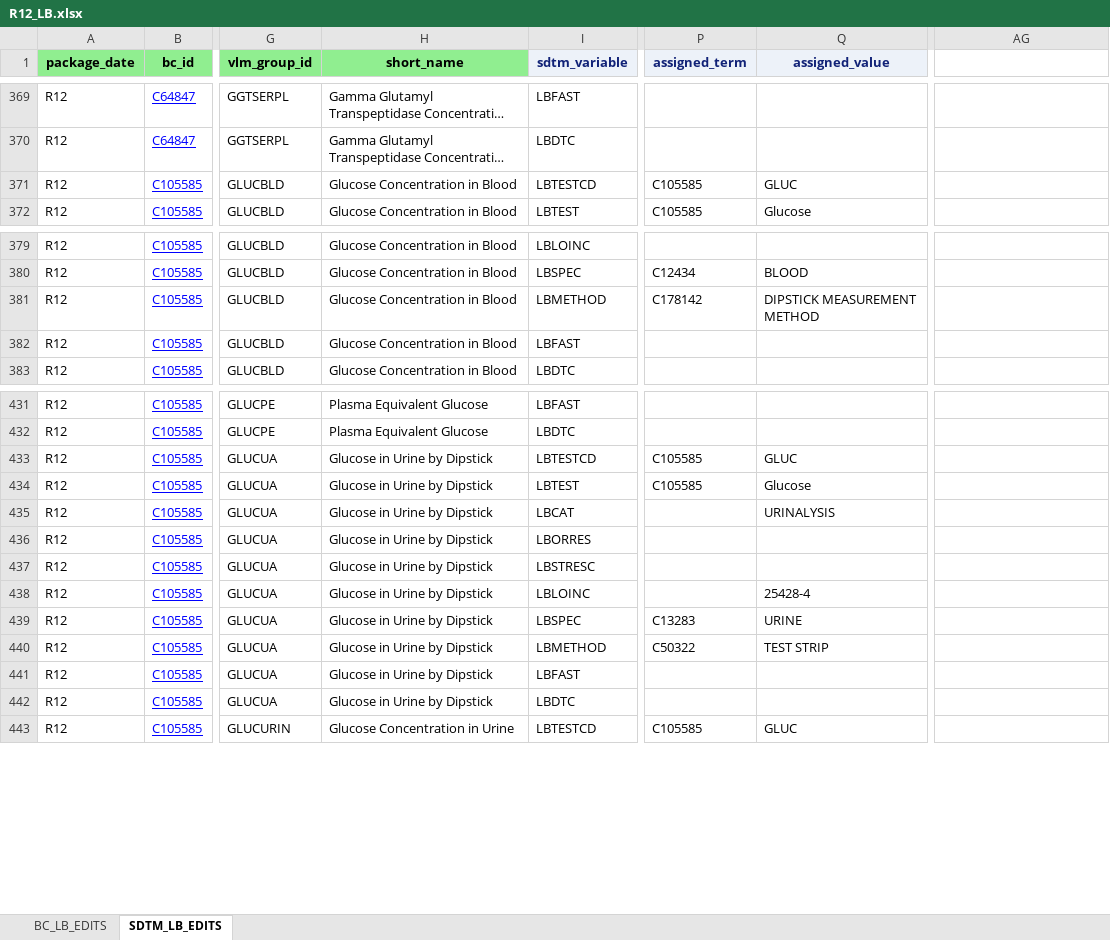
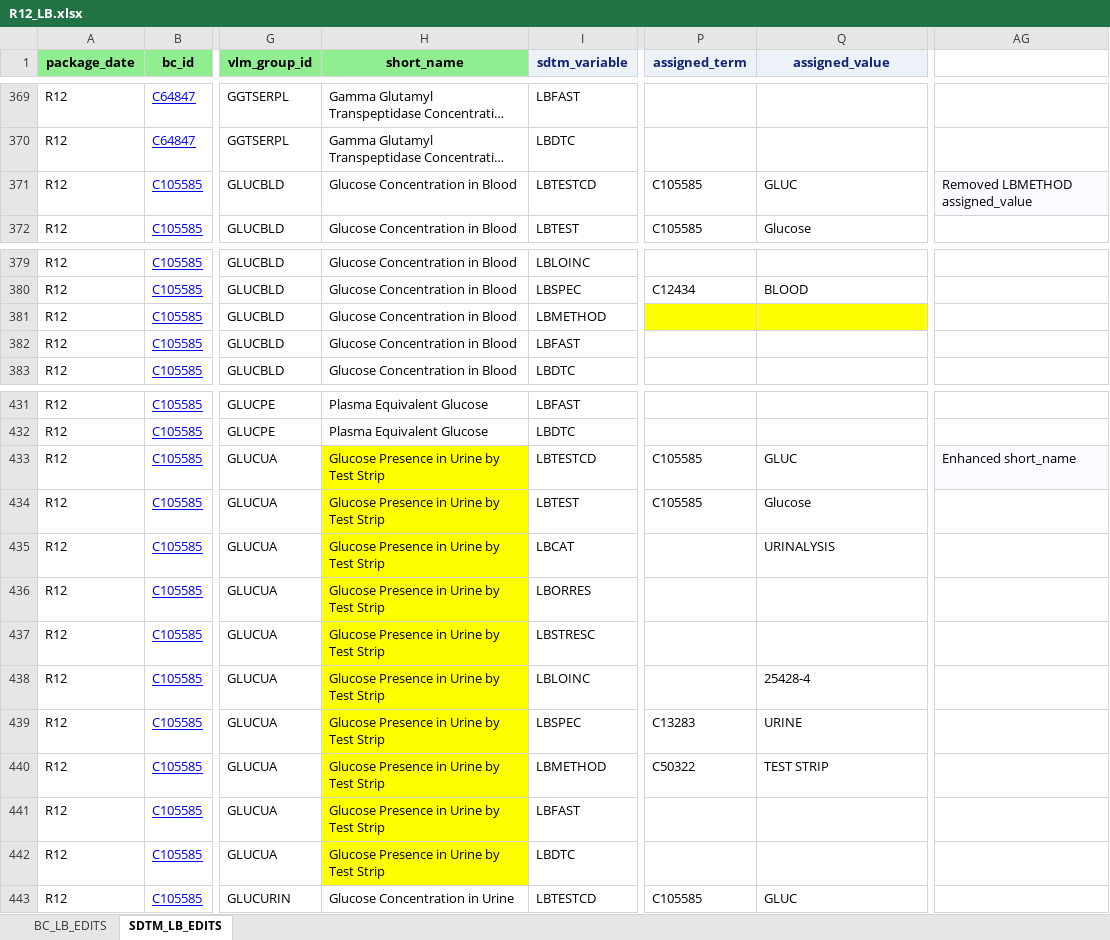
Before and after one commit to cdisc-org/COSMoS, an Excel workbook: curation/draft/package12/R12_LB.xlsx, sheet SDTM_LB_EDITS, drawn as a sheet; only a part is shown, gaps mark what is left out; long unchanged cells end in …; values as stored, in another font and other column widths than the file's, no borders; the diff names each change by its address in the sheet, - before the commit and + after, or states it on an @@ line.

Commit message:
LB SDTM updates

```diff
--- a/curation/draft/package12/R12_LB.xlsx (sheet SDTM_LB_EDITS)
+++ b/curation/draft/package12/R12_LB.xlsx (sheet SDTM_LB_EDITS)
-AG371: (empty)
+AG371: Removed LBMETHOD assigned_value
-AG371 fill: none
+AG371 fill: #FAFBFE
-P381 (assigned_term): C178142
+P381 (assigned_term): (empty)
-P381:Q381 fill: none
+P381:Q381 fill: #FFFF00
-Q381 (assigned_value): DIPSTICK MEASUREMENT METHOD
+Q381 (assigned_value): (empty)
-H433:H442 (short_name): Glucose in Urine by Dipstick
+H433:H442 (short_name): Glucose Presence in Urine by Test Strip
-H433:H442 fill: none
+H433:H442 fill: #FFFF00
-AG433: (empty)
+AG433: Enhanced short_name
-AG433 fill: none
+AG433 fill: #FAFBFE
```
Also changed, not shown: 2 other files.
